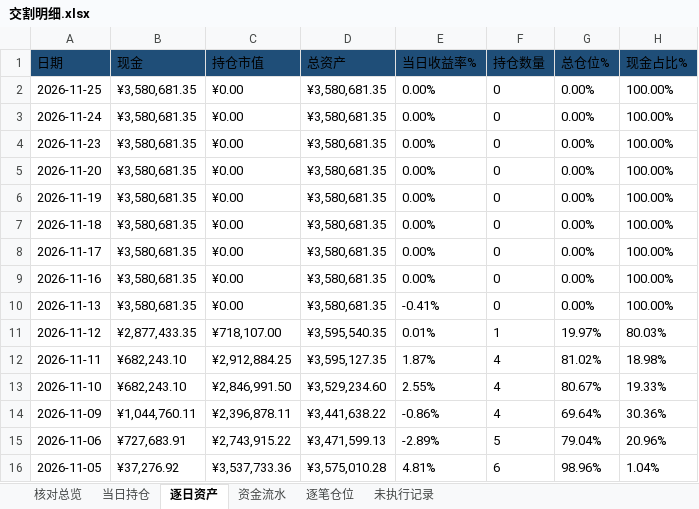
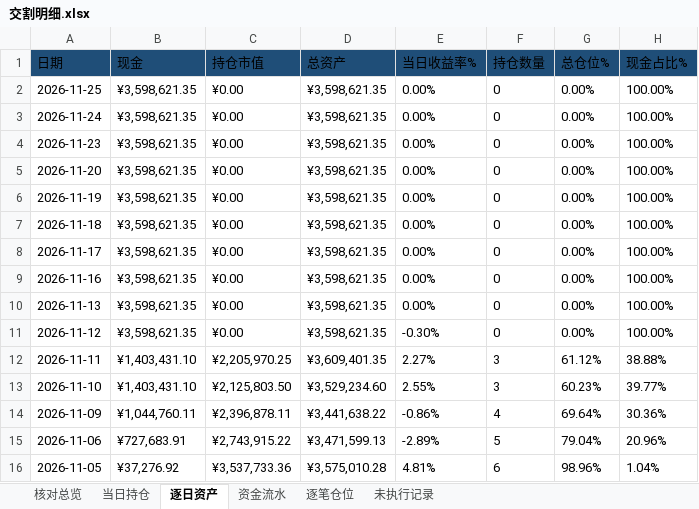
Before and after one commit to nancybhc/ma-cycle3-backtest, an Excel workbook: downloads/交割明细.xlsx, sheet 逐日资产, drawn as a sheet; only a part is shown; values as stored, in another font and other column widths than the file's, no borders; the diff names each change by its address in the sheet, - before the commit and + after, or states it on an @@ line.

```diff
--- a/downloads/交割明细.xlsx (sheet 逐日资产)
+++ b/downloads/交割明细.xlsx (sheet 逐日资产)
-B2:B10 (现金): ¥3,580,681.35
+B2:B10 (现金): ¥3,598,621.35
-D2:D10 (总资产): ¥3,580,681.35
+D2:D10 (总资产): ¥3,598,621.35
-E10 (当日收益率%): -0.41%
+E10 (当日收益率%): 0.00%
-B11 (现金): ¥2,877,433.35
+B11 (现金): ¥3,598,621.35
-C11 (持仓市值): ¥718,107.00
+C11 (持仓市值): ¥0.00
-D11 (总资产): ¥3,595,540.35
+D11 (总资产): ¥3,598,621.35
-E11 (当日收益率%): 0.01%
+E11 (当日收益率%): -0.30%
-F11 (持仓数量): 1
+F11 (持仓数量): 0
-G11 (总仓位%): 19.97%
+G11 (总仓位%): 0.00%
-H11 (现金占比%): 80.03%
+H11 (现金占比%): 100.00%
-B12:B13 (现金): ¥682,243.10
+B12:B13 (现金): ¥1,403,431.10
-C12 (持仓市值): ¥2,912,884.25
+C12 (持仓市值): ¥2,205,970.25
-D12 (总资产): ¥3,595,127.35
+D12 (总资产): ¥3,609,401.35
-E12 (当日收益率%): 1.87%
+E12 (当日收益率%): 2.27%
-F12:F13 (持仓数量): 4
+F12:F13 (持仓数量): 3
-G12 (总仓位%): 81.02%
+G12 (总仓位%): 61.12%
-H12 (现金占比%): 18.98%
+H12 (现金占比%): 38.88%
-C13 (持仓市值): ¥2,846,991.50
+C13 (持仓市值): ¥2,125,803.50
-G13 (总仓位%): 80.67%
+G13 (总仓位%): 60.23%
-H13 (现金占比%): 19.33%
+H13 (现金占比%): 39.77%
```
Also changed, not shown: sheet 资金流水, sheet 逐笔仓位, sheet 核对总览, sheet 当日持仓, 3 other files.
